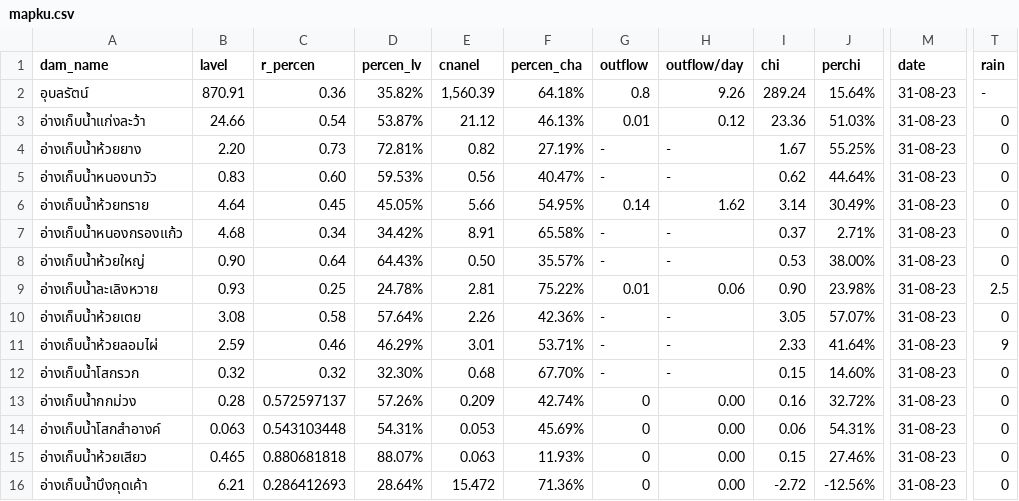
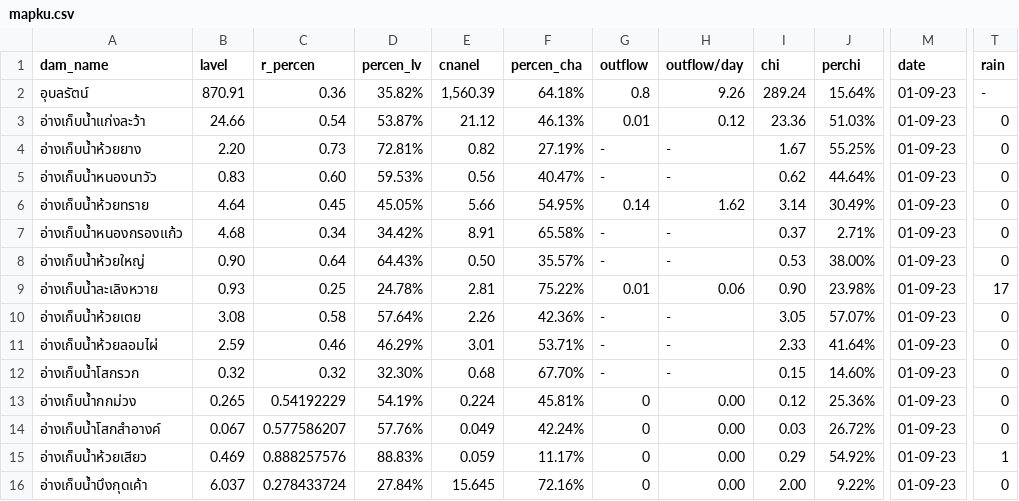
Before and after one commit to janeprapha/janemap, a CSV file: mapku.csv, drawn as a sheet; only a part is shown, gaps mark what is left out; the diff names each change by its address in the sheet, - before the commit and + after, or states it on an @@ line.

Commit message:
Add files via upload

```diff
--- a/mapku.csv
+++ b/mapku.csv
-M2:M16 (date): 31-08-23
+M2:M16 (date): 01-09-23
-T9 (rain): 2.5
+T9 (rain): 17
-T11 (rain): 9
+T11 (rain): 0
-B13 (lavel): 0.28
+B13 (lavel): 0.265
-C13 (r_percen): 0.572597137
+C13 (r_percen): 0.54192229
-D13 (percen_lv): 57.26%
+D13 (percen_lv): 54.19%
-E13 (cnanel): 0.209
+E13 (cnanel): 0.224
-F13 (percen_cha): 42.74%
+F13 (percen_cha): 45.81%
-I13 (chi): 0.16
+I13 (chi): 0.12
-J13 (perchi): 32.72%
+J13 (perchi): 25.36%
-B14 (lavel): 0.063
+B14 (lavel): 0.067
-C14 (r_percen): 0.543103448
+C14 (r_percen): 0.577586207
-D14 (percen_lv): 54.31%
+D14 (percen_lv): 57.76%
-E14 (cnanel): 0.053
+E14 (cnanel): 0.049
-F14 (percen_cha): 45.69%
+F14 (percen_cha): 42.24%
-I14 (chi): 0.06
+I14 (chi): 0.03
-J14 (perchi): 54.31%
+J14 (perchi): 26.72%
-B15 (lavel): 0.465
+B15 (lavel): 0.469
-C15 (r_percen): 0.880681818
+C15 (r_percen): 0.888257576
-D15 (percen_lv): 88.07%
+D15 (percen_lv): 88.83%
-E15 (cnanel): 0.063
+E15 (cnanel): 0.059
-F15 (percen_cha): 11.93%
+F15 (percen_cha): 11.17%
-I15 (chi): 0.15
+I15 (chi): 0.29
-J15 (perchi): 27.46%
+J15 (perchi): 54.92%
-T15 (rain): 0
+T15 (rain): 1
-B16 (lavel): 6.21
+B16 (lavel): 6.037
-C16 (r_percen): 0.286412693
+C16 (r_percen): 0.278433724
-D16 (percen_lv): 28.64%
+D16 (percen_lv): 27.84%
-E16 (cnanel): 15.472
+E16 (cnanel): 15.645
-F16 (percen_cha): 71.36%
+F16 (percen_cha): 72.16%
-I16 (chi): -2.72
+I16 (chi): 2.00
-J16 (perchi): -12.56%
+J16 (perchi): 9.22%
```
